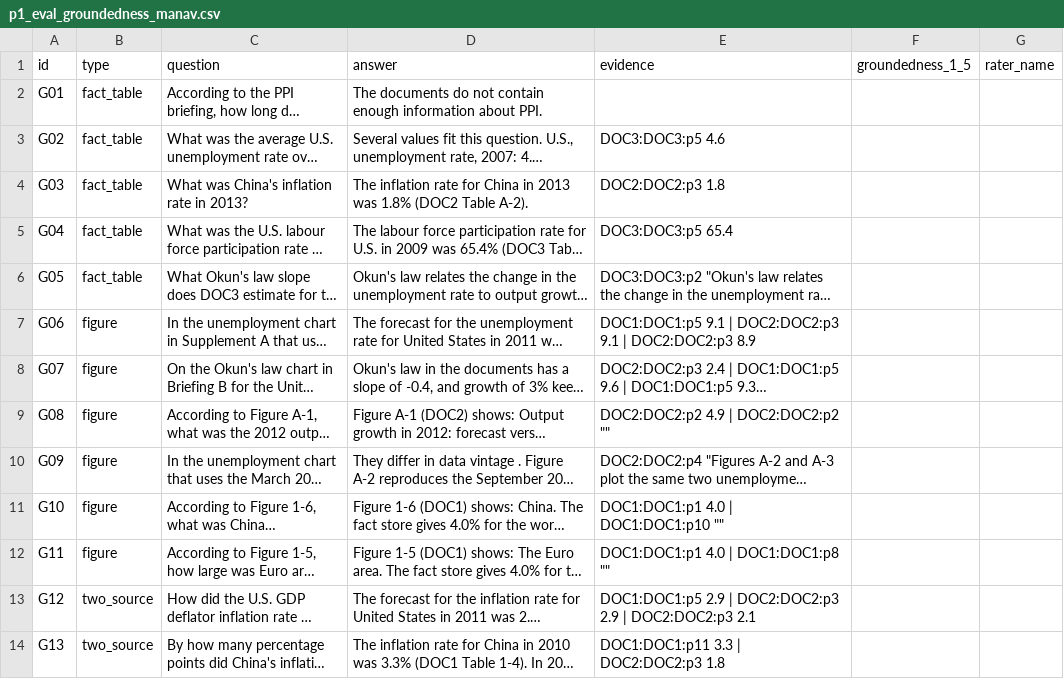
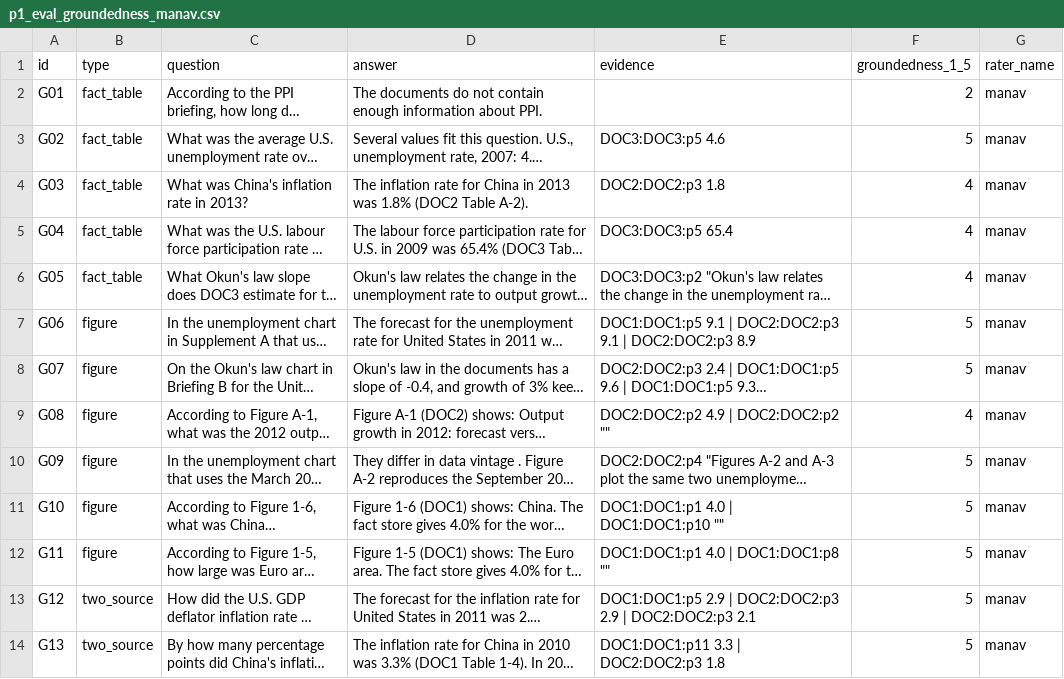
Before and after one commit to patel-manav20/Data266-Lab2-Team17, a CSV file: part1_rag/member_manav/outputs/p1_eval_groundedness_manav.csv, drawn as a sheet; only a part is shown; long unchanged cells end in …; the diff covers the shown part only; the diff names each change by its address in the sheet, - before the commit and + after, or states it on an @@ line.

```diff
--- a/part1_rag/member_manav/outputs/p1_eval_groundedness_manav.csv
+++ b/part1_rag/member_manav/outputs/p1_eval_groundedness_manav.csv
-F2 (groundedness_1_5): (empty)
+F2 (groundedness_1_5): 2
-G2:G14 (rater_name): (empty)
+G2:G14 (rater_name): manav
-F3 (groundedness_1_5): (empty)
+F3 (groundedness_1_5): 5
-F4:F6 (groundedness_1_5): (empty)
+F4:F6 (groundedness_1_5): 4
-F7:F8 (groundedness_1_5): (empty)
+F7:F8 (groundedness_1_5): 5
-F9 (groundedness_1_5): (empty)
+F9 (groundedness_1_5): 4
-F10:F14 (groundedness_1_5): (empty)
+F10:F14 (groundedness_1_5): 5
```
Also changed, not shown: 24 edited cells elsewhere in this file, part1_rag/member_manav/outputs/p1_eval_retrieval.csv, 14 other files.
